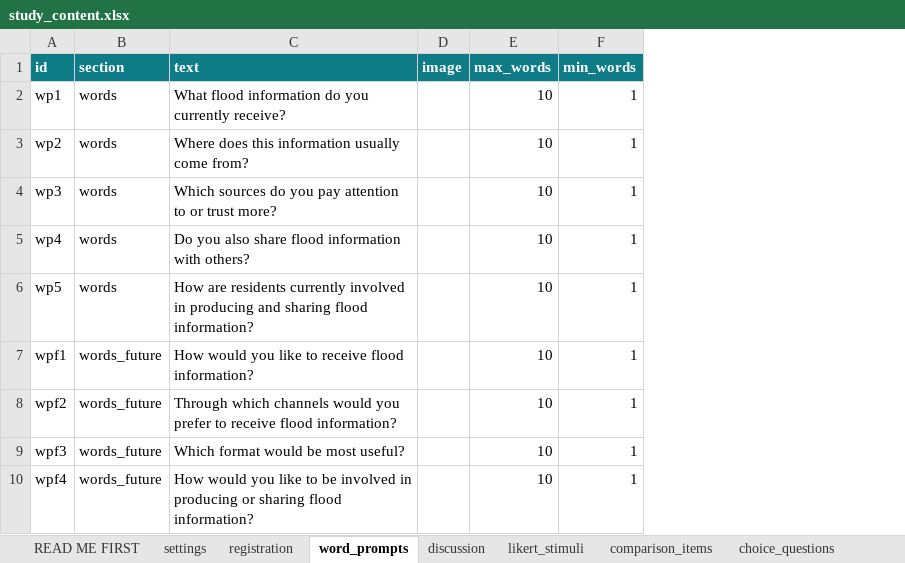
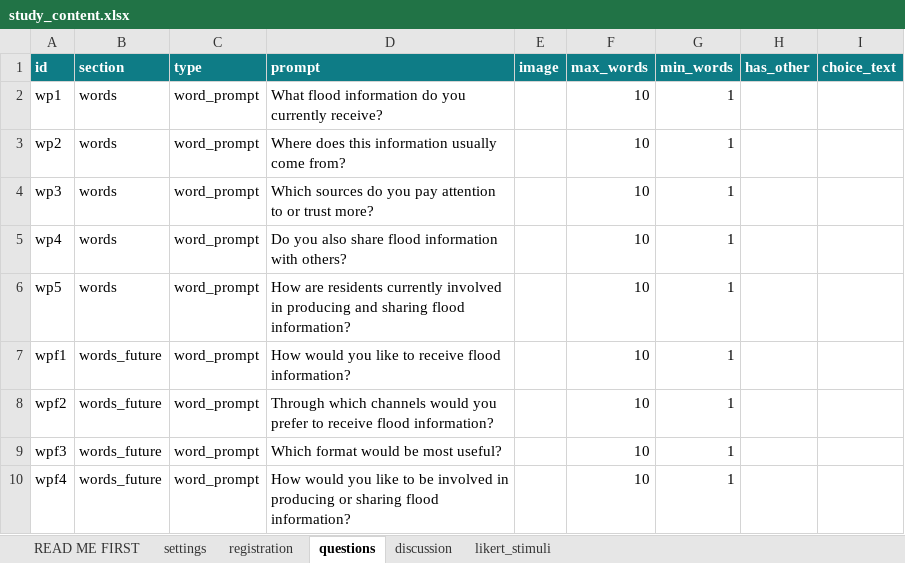
Before and after one commit to enzocampomanesv/risk-viz-data-collection-app, an Excel workbook: study_content.xlsx, sheet questions, drawn as a sheet; values as stored, in another font and other column widths than the file's, no borders; addresses are those after the commit; the diff names each change by its address in the sheet, - before the commit and + after, or states it on an @@ line.

```diff
--- a/study_content.xlsx (sheet questions)
+++ b/study_content.xlsx (sheet questions)
-sheet tab: word_prompts
+sheet tab: questions
-sheet tab: comparison_items
-sheet tab: choice_questions
+column C (type), rows 2-10: all word_prompt
+column H (has_other), empty
+column I (choice_text), empty
-D1: text
+D1: prompt
```
Also changed, not shown: sheet settings, sheet READ ME FIRST, 18 other files.
